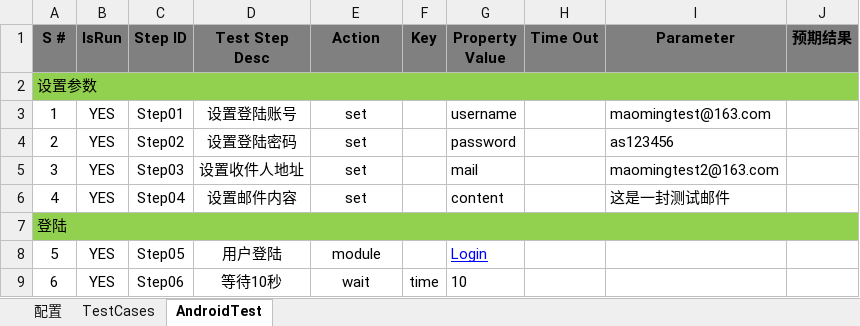
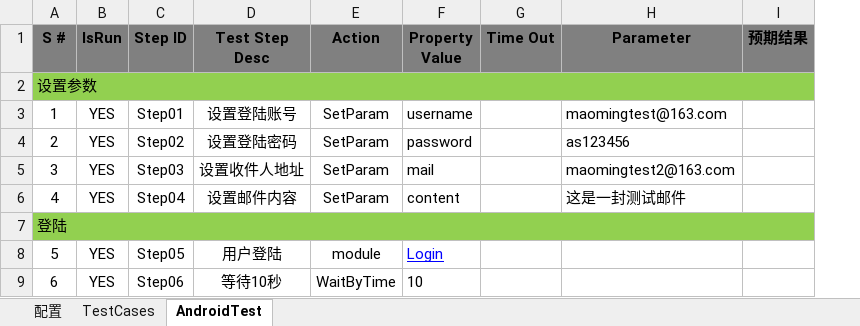
Before and after one commit to Hanlen520/AwTestFrame, an Excel workbook: testCase/163mailTest/main.xlsx, sheet AndroidTest, drawn as a sheet; values as stored, in another font and other column widths than the file's, no borders; the diff names each change by its address in the sheet, - before the commit and + after, or states it on an @@ line.

```diff
--- a/testCase/163mailTest/main.xlsx (sheet AndroidTest)
+++ b/testCase/163mailTest/main.xlsx (sheet AndroidTest)
-column F (Key), row 9: time
-E3:E6 (Action): set
+E3:E6 (Action): SetParam
-E9 (Action): wait
+E9 (Action): WaitByTime
```
Also changed, not shown: devices/AndroidDevices.xlsx, testCase/163mailTest/module.xlsx, 47 other files.
